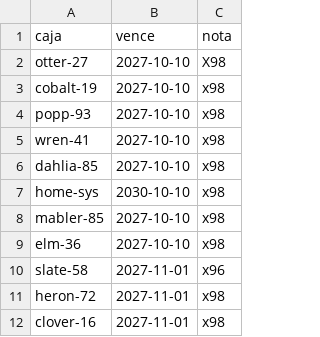
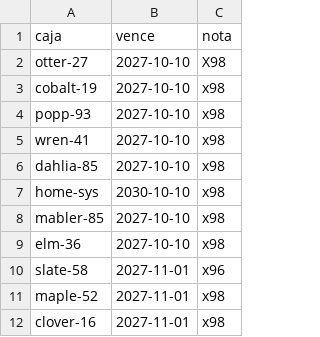
Before and after one commit to live-plus96/tv, a CSV file: cajas.csv, drawn as a sheet.

Commit message:
Update cajas.csv

```diff
--- a/cajas.csv
+++ b/cajas.csv
@@ -10,3 +10,3 @@ elm-36,2027-10-10,x98
 slate-58,2027-11-01,x96
-heron-72,2027-11-01,x98
+maple-52,2027-11-01,x98
 clover-16,2027-11-01,x98
```
